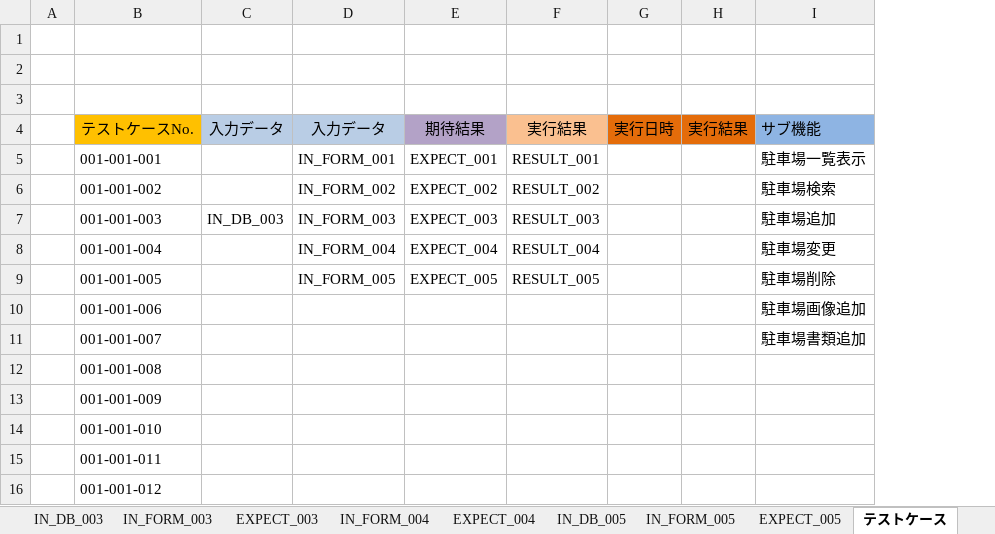
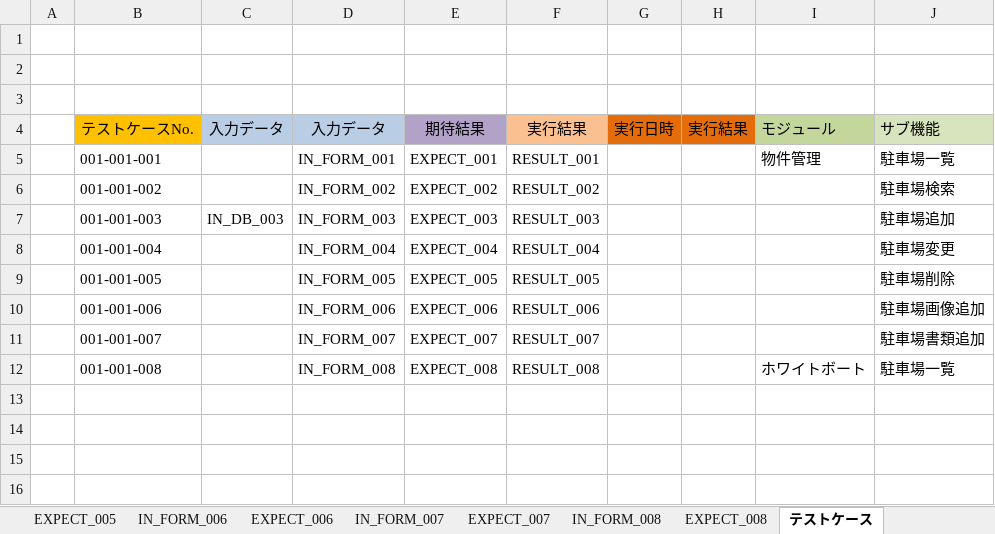
Before and after one commit to ebusiness/areaparking-test, an Excel workbook: test_物件管理/test_物件管理_駐車場.xlsx, sheet テストケース, drawn as a sheet; values as stored, in another font and other column widths than the file's, no borders; conditional formats not drawn; removed rows and columns are numbered as before the commit, all else as after; the diff names each change by its address in the sheet, - before the commit and + after, or states it on an @@ line.

```diff
--- a/test_物件管理/test_物件管理_駐車場.xlsx (sheet テストケース)
+++ b/test_物件管理/test_物件管理_駐車場.xlsx (sheet テストケース)
+sheet tab: IN_FORM_006
+sheet tab: EXPECT_006
+sheet tab: IN_FORM_007
+sheet tab: EXPECT_007
+sheet tab: IN_FORM_008
+sheet tab: EXPECT_008
+column I, rows 4-12: モジュール | 物件管理 |  |  |  |  |  |  | ホワイトボート
-J4 fill: #8EB4E3
+J4 fill: #D7E4BD
-J5: 駐車場一覧表示
+J5: 駐車場一覧
-D10: (empty)
+D10: IN_FORM_006
-E10: (empty)
+E10: EXPECT_006
-F10: (empty)
+F10: RESULT_006
-D11: (empty)
+D11: IN_FORM_007
-E11: (empty)
+E11: EXPECT_007
-F11: (empty)
+F11: RESULT_007
-D12: (empty)
+D12: IN_FORM_008
-E12: (empty)
+E12: EXPECT_008
-F12: (empty)
+F12: RESULT_008
-J12: (empty)
+J12: 駐車場一覧
-row 13:  | 001-001-009
-row 14:  | 001-001-010
-row 15:  | 001-001-011
-row 16:  | 001-001-012
```
Also changed, not shown: sheet IN_FORM_003, sheet IN_DB_003, other sheet tabs, test_物件管理/test_物件管理車室一覧.xlsx, 3 other files.
